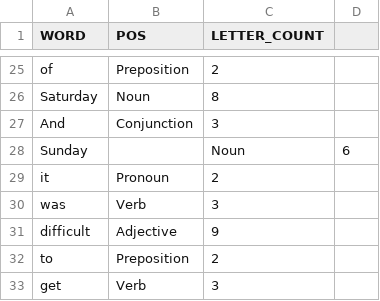
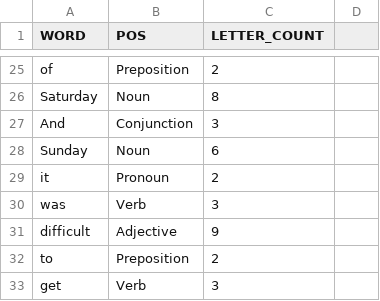
Before and after one commit to muugumuugu/coUrses, a CSV file: BSC+programming-and-data-science/iitm/computational-thinking/codes/words.csv (was BSC+programming-and-data-science/iitm/computational-thinking/sem1-p5/words.csv), drawn as a sheet; only a part is shown, gaps mark what is left out; removed rows and columns are numbered as before the commit, all else as after; the diff names each change by its address in the sheet, - before the commit and + after, or states it on an @@ line.

```diff
--- a/BSC+programming-and-data-science/iitm/computational-thinking/sem1-p5/words.csv
+++ b/BSC+programming-and-data-science/iitm/computational-thinking/codes/words.csv
-row 28: Sunday |  | Noun | 6
+row 28: Sunday | Noun | 6
```
Also changed, not shown: BSC+programming-and-data-science/iitm/computational-thinking/codes/marks.csv, 6 other files.
